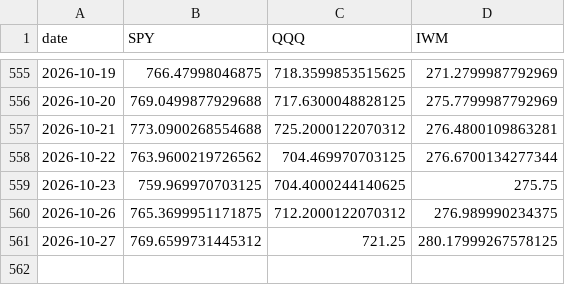
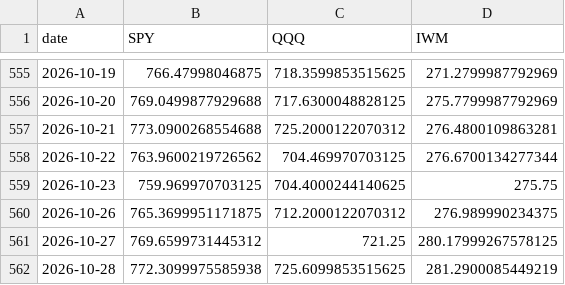
Before and after one commit to alexanderabe28-cpu/Theme--Heatmap, a CSV file: data/benchmarks.csv, drawn as a sheet; only a part is shown, gaps mark what is left out; the diff names each change by its address in the sheet, - before the commit and + after, or states it on an @@ line.

```diff
--- a/data/benchmarks.csv
+++ b/data/benchmarks.csv
+row 562: 2026-10-28 | 772.3099975585938 | 725.6099853515625 | 281.2900085449219
```
Also changed, not shown: data/breadth_daily.csv, data/breadth_weekly.csv, 4 other files.
